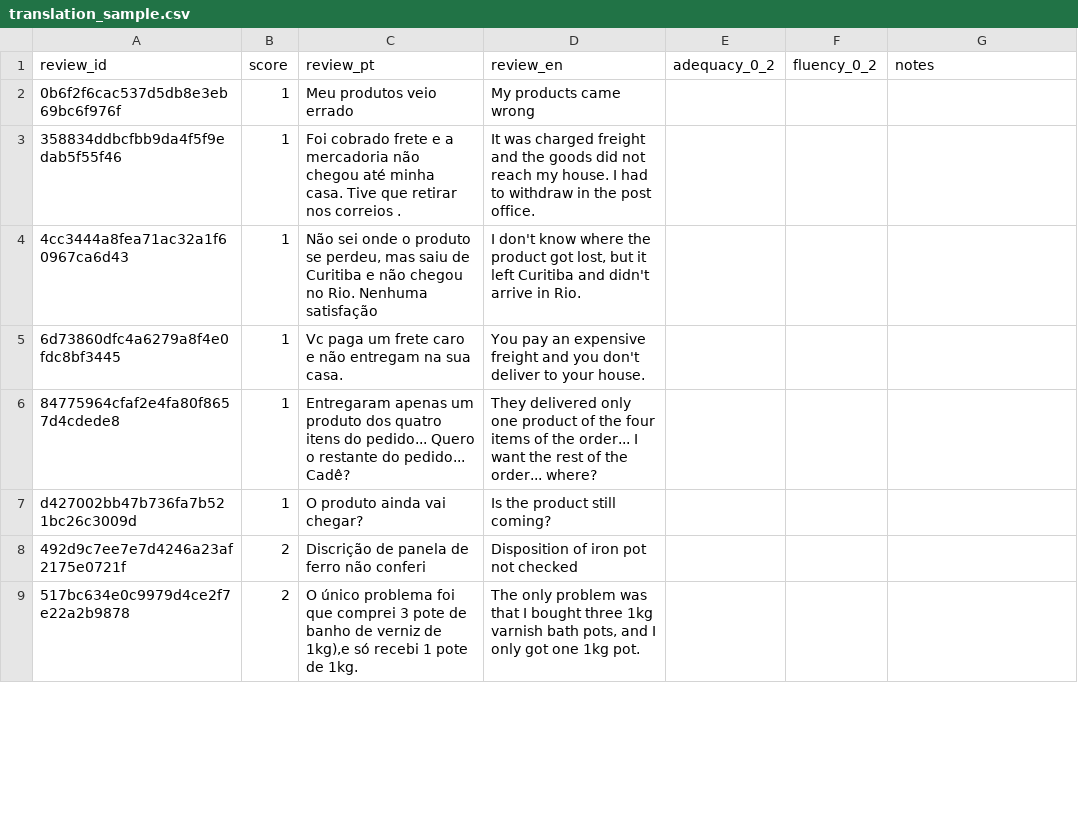
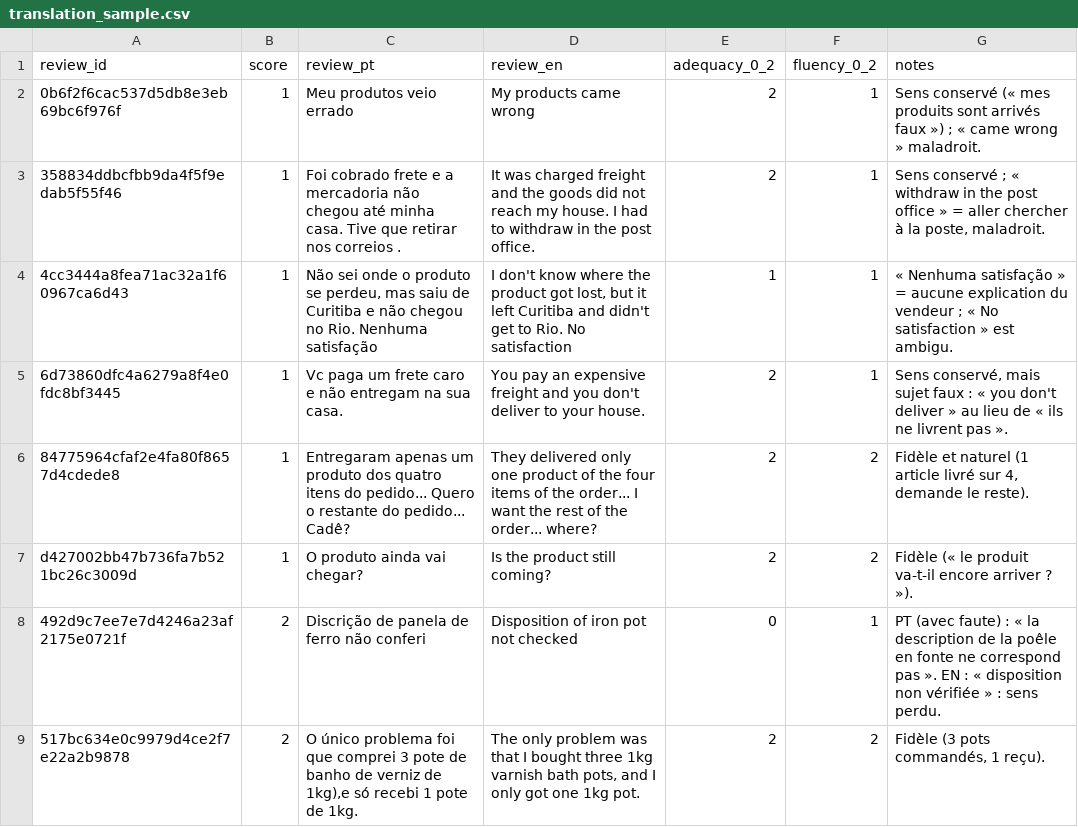
Before and after one commit to paulfvt/olist-seller-insights, a CSV file: reports/eval/translation_sample.csv, drawn as a sheet; only a part is shown; the diff covers the shown part only.

```diff
--- a/reports/eval/translation_sample.csv
+++ b/reports/eval/translation_sample.csv
@@ -1,9 +1,9 @@
 review_id;score;review_pt;review_en;adequacy_0_2;fluency_0_2;notes
-0b6f2f6cac537d5db8e3eb69bc6f976f;1;Meu produtos veio errado;My products came wrong;;;
-358834ddbcfbb9da4f5f9edab5f55f46;1;Foi cobrado frete e a mercadoria não chegou até minha casa. Tive que retirar nos correios .;It was charged freight and the goods did not reach my house. I had to withdraw in the post office.;;;
-4cc3444a8fea71ac32a1f60967ca6d43;1;Não sei onde o produto se perdeu, mas saiu de Curitiba e não chegou no Rio. Nenhuma satisfação;I don't know where the product got lost, but it left Curitiba and didn't arrive in Rio.;;;
-6d73860dfc4a6279a8f4e0fdc8bf3445;1;Vc paga um frete caro e não entregam na sua casa.;You pay an expensive freight and you don't deliver to your house.;;;
-84775964cfaf2e4fa80f8657d4cdede8;1;Entregaram apenas um produto dos quatro itens do pedido... Quero o restante do pedido... Cadê?;They delivered only one product of the four items of the order... I want the rest of the order... where?;;;
-d427002bb47b736fa7b521bc26c3009d;1;O produto ainda vai chegar?;Is the product still coming?;;;
-492d9c7ee7e7d4246a23af2175e0721f;2;Discrição de panela de ferro não conferi;Disposition of iron pot not checked;;;
-517bc634e0c9979d4ce2f7e22a2b9878;2;O único problema foi que comprei 3 pote de banho de verniz de 1kg),e só recebi 1 pote de 1kg.;The only problem was that I bought three 1kg varnish bath pots, and I only got one 1kg pot.;;;
+0b6f2f6cac537d5db8e3eb69bc6f976f;1;Meu produtos veio errado;My products came wrong;2;1;"Sens conservé (« mes produits sont arrivés faux ») ; « came wrong » maladroit."
+358834ddbcfbb9da4f5f9edab5f55f46;1;Foi cobrado frete e a mercadoria não chegou até minha casa. Tive que retirar nos correios .;It was charged freight and the goods did not reach my house. I had to withdraw in the post office.;2;1;"Sens conservé ; « withdraw in the post office » = aller chercher à la poste, maladroit."
+4cc3444a8fea71ac32a1f60967ca6d43;1;Não sei onde o produto se perdeu, mas saiu de Curitiba e não chegou no Rio. Nenhuma satisfação;I don't know where the product got lost, but it left Curitiba and didn't get to Rio. No satisfaction;1;1;"« Nenhuma satisfação » = aucune explication du vendeur ; « No satisfaction » est ambigu."
+6d73860dfc4a6279a8f4e0fdc8bf3445;1;Vc paga um frete caro e não entregam na sua casa.;You pay an expensive freight and you don't deliver to your house.;2;1;Sens conservé, mais sujet faux : « you don't deliver » au lieu de « ils ne livrent pas ».
+84775964cfaf2e4fa80f8657d4cdede8;1;Entregaram apenas um produto dos quatro itens do pedido... Quero o restante do pedido... Cadê?;They delivered only one product of the four items of the order... I want the rest of the order... where?;2;2;Fidèle et naturel (1 article livré sur 4, demande le reste).
+d427002bb47b736fa7b521bc26c3009d;1;O produto ainda vai chegar?;Is the product still coming?;2;2;Fidèle (« le produit va-t-il encore arriver ? »).
+492d9c7ee7e7d4246a23af2175e0721f;2;Discrição de panela de ferro não conferi;Disposition of iron pot not checked;0;1;PT (avec faute) : « la description de la poêle en fonte ne correspond pas ». EN : « disposition non vérifiée » : sens perdu.
+517bc634e0c9979d4ce2f7e22a2b9878;2;O único problema foi que comprei 3 pote de banho de verniz de 1kg),e só recebi 1 pote de 1kg.;The only problem was that I bought three 1kg varnish bath pots, and I only got one 1kg pot.;2;2;Fidèle (3 pots commandés, 1 reçu).
```
Also changed, not shown: 69 edited cells elsewhere in this file, reports/eval/llm_human_review.csv, 6 other files.
